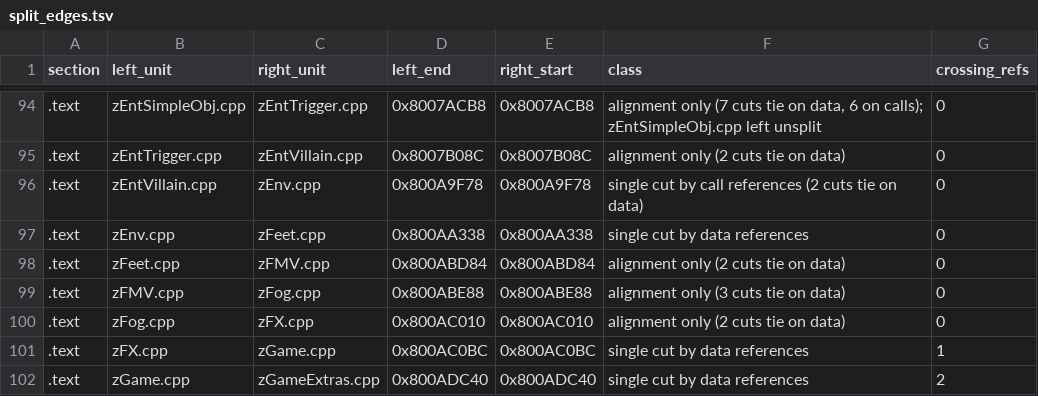
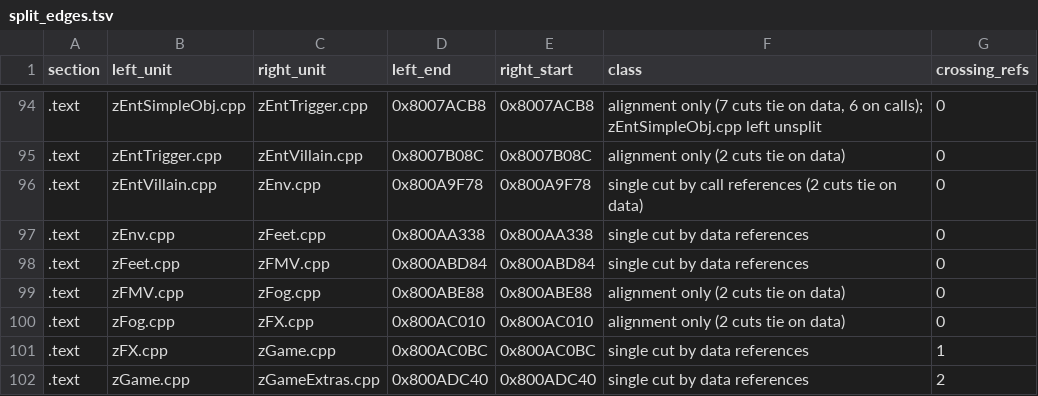
Before and after one commit to mitsevox/n100f, a TSV file: config/GIHE78-rev0/split_edges.tsv, drawn as a sheet; only a part is shown, gaps mark what is left out.

```diff
--- a/config/GIHE78-rev0/split_edges.tsv
+++ b/config/GIHE78-rev0/split_edges.tsv
@@ -97,4 +97,4 @@ section	left_unit	right_unit	left_end	right_start	class	crossing_refs
 .text	zEnv.cpp	zFeet.cpp	0x800AA338	0x800AA338	single cut by data references	0
-.text	zFeet.cpp	zFMV.cpp	0x800ABD84	0x800ABD84	alignment only (2 cuts tie on data)	0
-.text	zFMV.cpp	zFog.cpp	0x800ABE88	0x800ABE88	alignment only (3 cuts tie on data)	0
+.text	zFeet.cpp	zFMV.cpp	0x800ABD84	0x800ABD84	single cut by data references	0
+.text	zFMV.cpp	zFog.cpp	0x800ABE88	0x800ABE88	alignment only (2 cuts tie on data)	0
 .text	zFog.cpp	zFX.cpp	0x800AC010	0x800AC010	alignment only (2 cuts tie on data)	0
```
Also changed, not shown: config/GIHE78-rev0/split_units.tsv, 4 other files.
